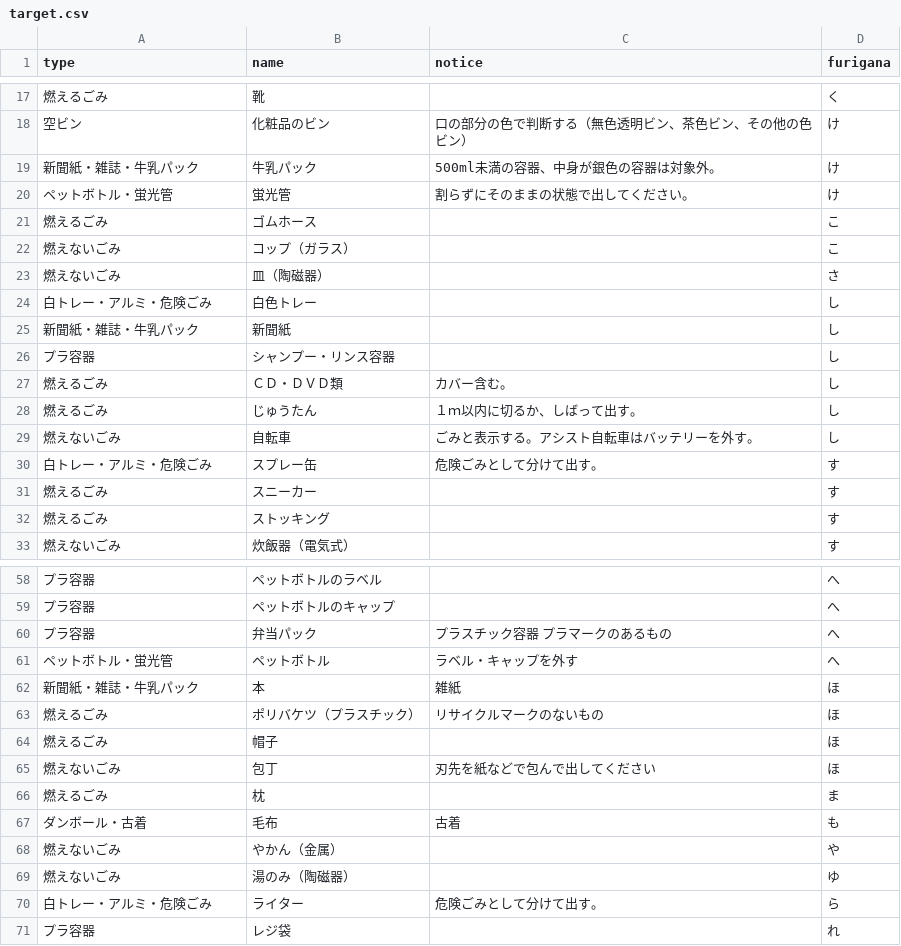
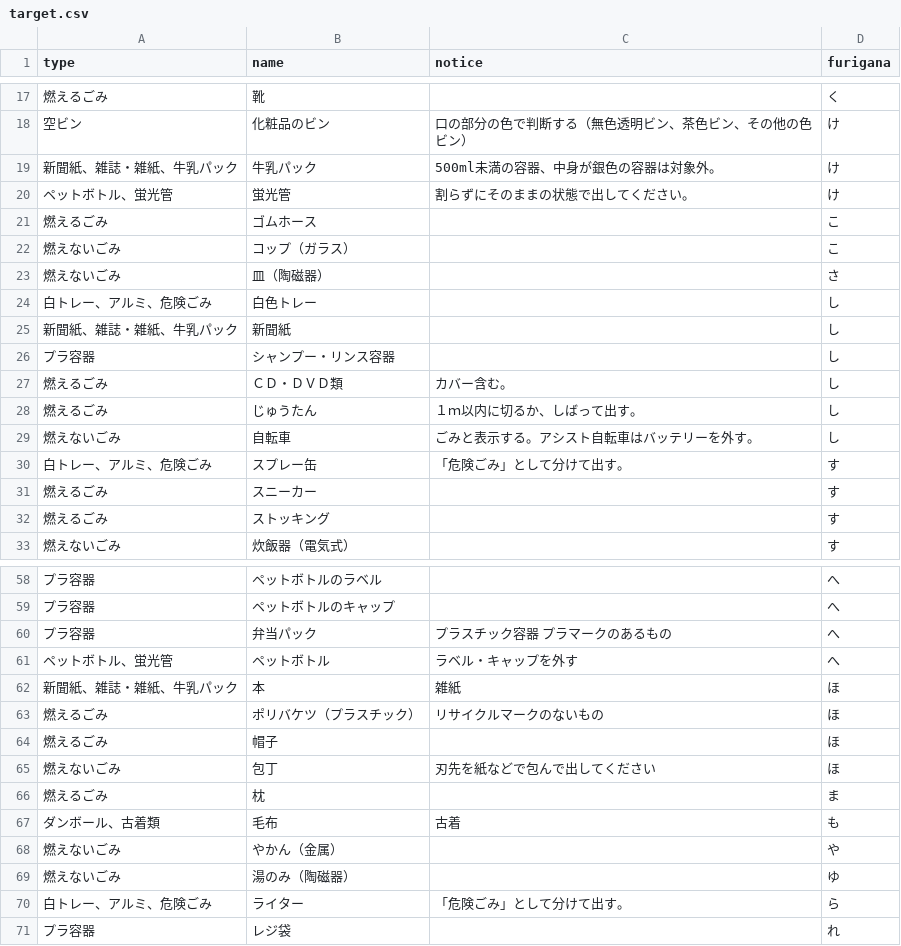
Before and after one commit to seisou03/5374, a CSV file: data/target.csv, drawn as a sheet; only a part is shown, gaps mark what is left out; the diff covers the shown part only.

Commit message:
Update target.csv

```diff
--- a/data/target.csv
+++ b/data/target.csv
@@ -18,4 +18,4 @@ type,name,notice,furigana
 空ビン,化粧品のビン,口の部分の色で判断する（無色透明ビン、茶色ビン、その他の色ビン）,け
-新聞紙・雑誌・牛乳パック,牛乳パック,500ml未満の容器、中身が銀色の容器は対象外。,け
-ペットボトル・蛍光管,蛍光管,割らずにそのままの状態で出してください。,け
+新聞紙、雑誌・雑紙、牛乳パック,牛乳パック,500ml未満の容器、中身が銀色の容器は対象外。,け
+ペットボトル、蛍光管,蛍光管,割らずにそのままの状態で出してください。,け
 燃えるごみ,ゴムホース,,こ
@@ -23,4 +23,4 @@ type,name,notice,furigana
 燃えないごみ,皿（陶磁器）,,さ
-白トレー・アルミ・危険ごみ,白色トレー,,し
-新聞紙・雑誌・牛乳パック,新聞紙,,し
+白トレー、アルミ、危険ごみ,白色トレー,,し
+新聞紙、雑誌・雑紙、牛乳パック,新聞紙,,し
 プラ容器,シャンプー・リンス容器,,し
@@ -29,3 +29,3 @@ type,name,notice,furigana
 燃えないごみ,自転車,ごみと表示する。アシスト自転車はバッテリーを外す。,し
-白トレー・アルミ・危険ごみ,スプレー缶,危険ごみとして分けて出す。,す
+白トレー、アルミ、危険ごみ,スプレー缶,「危険ごみ」として分けて出す。,す
 燃えるごみ,スニーカー,,す
@@ -60,4 +60,4 @@ type,name,notice,furigana
 プラ容器,弁当パック,プラスチック容器　プラマークのあるもの,へ
-ペットボトル・蛍光管,ペットボトル,ラベル・キャップを外す,へ
-新聞紙・雑誌・牛乳パック,本,雑紙,ほ
+ペットボトル、蛍光管,ペットボトル,ラベル・キャップを外す,へ
+新聞紙、雑誌・雑紙、牛乳パック,本,雑紙,ほ
 燃えるごみ,ポリバケツ（プラスチック）,リサイクルマークのないもの,ほ
@@ -66,6 +66,6 @@ type,name,notice,furigana
 燃えるごみ,枕,,ま
-ダンボール・古着,毛布,古着,も
+ダンボール、古着類,毛布,古着,も
 燃えないごみ,やかん（金属）,,や
 燃えないごみ,湯のみ（陶磁器）,,ゆ
-白トレー・アルミ・危険ごみ,ライター,危険ごみとして分けて出す。,ら
+白トレー、アルミ、危険ごみ,ライター,「危険ごみ」として分けて出す。,ら
 プラ容器,レジ袋,,れ
```
Also changed, not shown: 8 edited cells elsewhere in this file.
